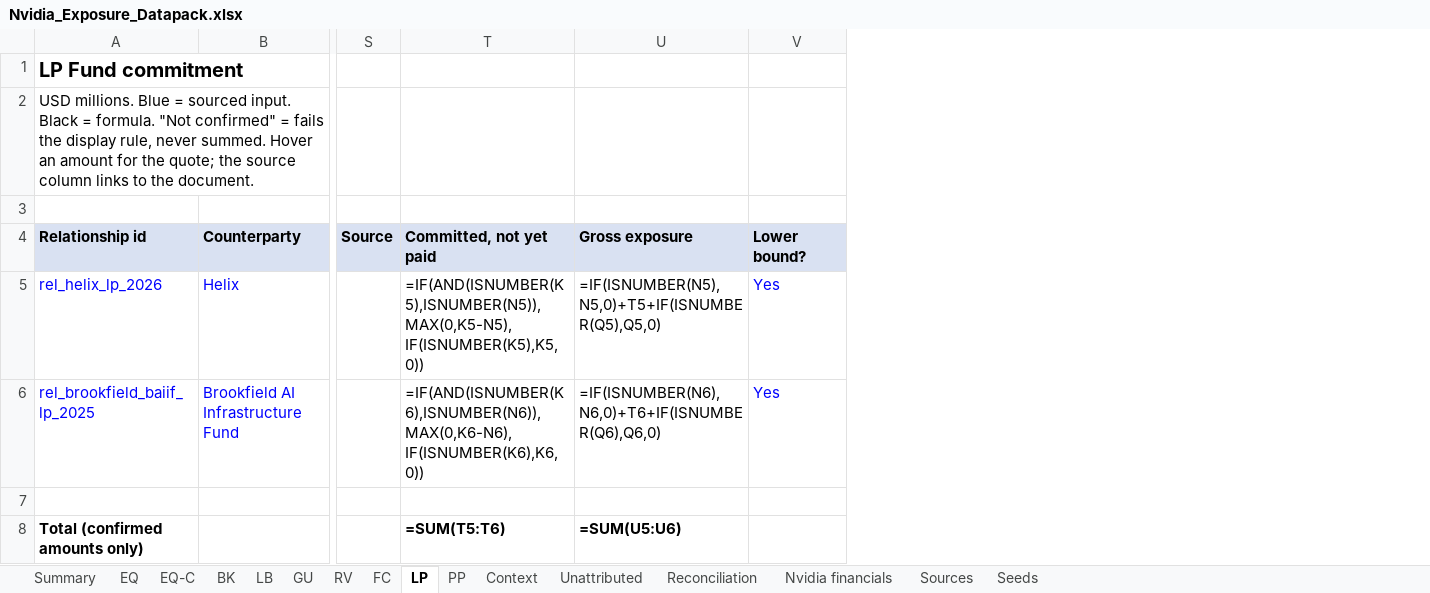
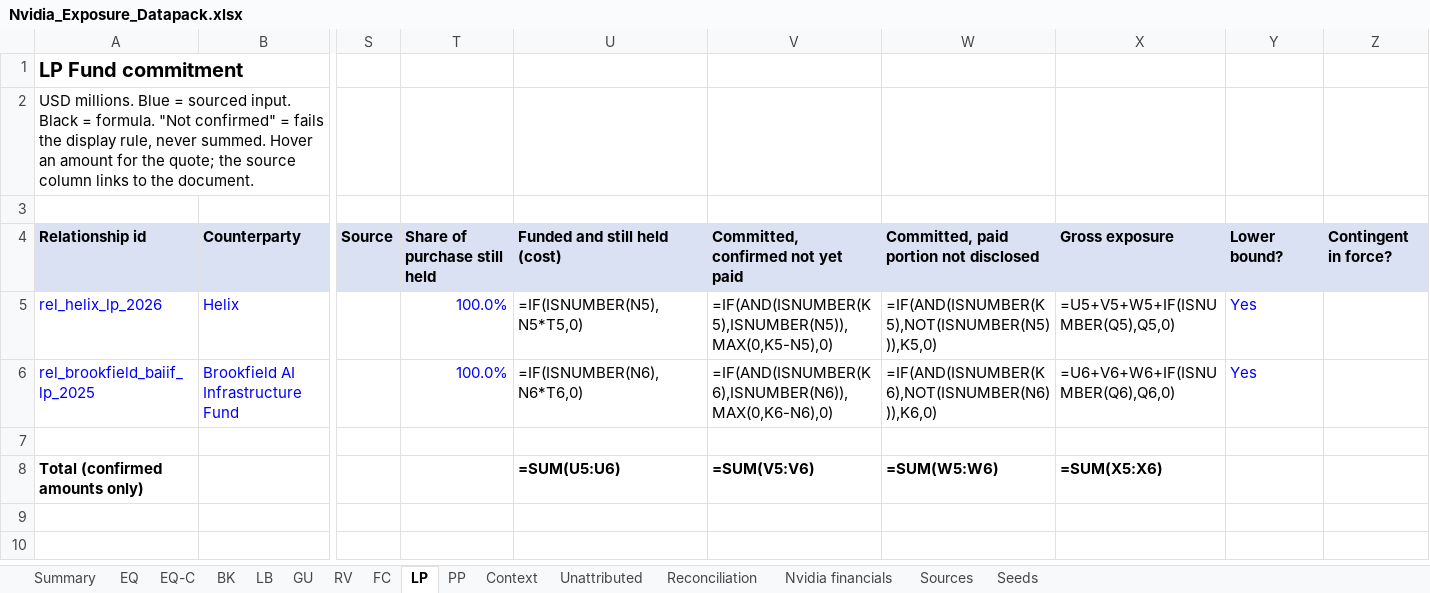
Before and after one commit to pancibus1709/Nvidia-, an Excel workbook: research/Nvidia_Exposure_Datapack.xlsx, sheet LP, drawn as a sheet; only a part is shown, gaps mark what is left out; values as stored, in another font and other column widths than the file's, no borders; formulas without a stored value are shown as written; removed rows and columns are numbered as before the commit, all else as after; the diff names each change by its address in the sheet, - before the commit and + after, or states it on an @@ line.

```diff
--- a/research/Nvidia_Exposure_Datapack.xlsx (sheet LP)
+++ b/research/Nvidia_Exposure_Datapack.xlsx (sheet LP)
-column T, rows 4-8: Committed, not yet paid | =IF(AND(ISNUMBER(K5),ISNUMBER(N5)),MAX(0,K5-N5),IF(ISNUMBER(K5),K5,0)) | =IF(AND(ISNUMBER(K6),ISNUMBER(N6)),MAX(0,K6-N6),IF(ISNUMBER(K6),K6,0)) |  | =SUM(T5:T6)
-column U, rows 4-8: Gross exposure | =IF(ISNUMBER(N5),N5,0)+T5+IF(ISNUMBER(Q5),Q5,0) | =IF(ISNUMBER(N6),N6,0)+T6+IF(ISNUMBER(Q6),Q6,0) |  | =SUM(U5:U6)
+column T, rows 4-6: Share of purchase still held | 100.0% | 100.0%
+column U, rows 4-8: Funded and still held (cost) | =IF(ISNUMBER(N5),N5*T5,0) | =IF(ISNUMBER(N6),N6*T6,0) |  | =SUM(U5:U6)
+column V, rows 4-8: Committed, confirmed not yet paid | =IF(AND(ISNUMBER(K5),ISNUMBER(N5)),MAX(0,K5-N5),0) | =IF(AND(ISNUMBER(K6),ISNUMBER(N6)),MAX(0,K6-N6),0) |  | =SUM(V5:V6)
+column W, rows 4-8: Committed, paid portion not disclosed | =IF(AND(ISNUMBER(K5),NOT(ISNUMBER(N5))),K5,0) | =IF(AND(ISNUMBER(K6),NOT(ISNUMBER(N6))),K6,0) |  | =SUM(W5:W6)
+column X, rows 4-8: Gross exposure | =U5+V5+W5+IF(ISNUMBER(Q5),Q5,0) | =U6+V6+W6+IF(ISNUMBER(Q6),Q6,0) |  | =SUM(X5:X6)
+column Z, row 4: Contingent in force?
```
Also changed, not shown: sheet Sources, sheet Summary, sheet EQ, sheet GU, sheet BK, sheet LB, 4 more sheets, 26 other files.
